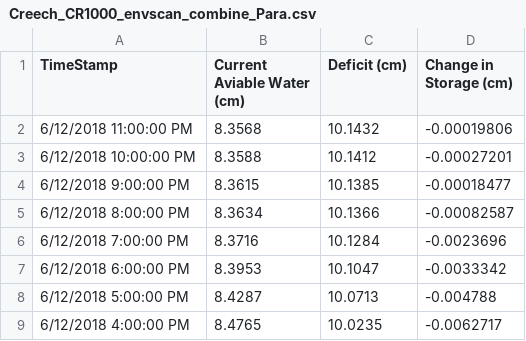
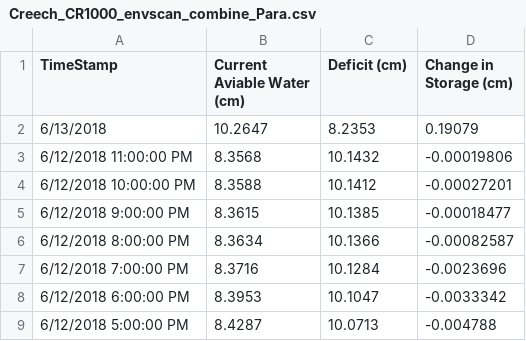
Before and after one commit to SoilMoisture/SoilMoisture.github.io, a CSV file: Creech_CR1000_envscan_combine_Para.csv, drawn as a sheet; only a part is shown; the shorter side is filled out with more unchanged rows; the diff names each change by its address in the sheet, - before the commit and + after, or states it on an @@ line.

```diff
--- a/Creech_CR1000_envscan_combine_Para.csv
+++ b/Creech_CR1000_envscan_combine_Para.csv
+row 2: 6/13/2018 | 10.2647 | 8.2353 | 0.19079
```
Also changed, not shown: 7 other files.
